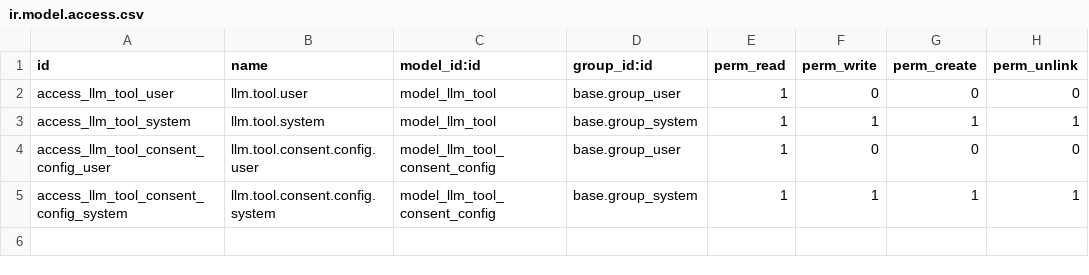
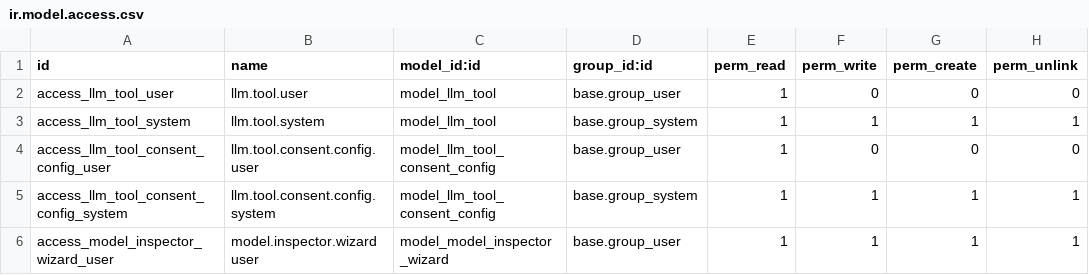
Before and after one commit to NeemaMwende/Odoo-llm, a CSV file: llm_tool/security/ir.model.access.csv, drawn as a sheet; the diff names each change by its address in the sheet, - before the commit and + after, or states it on an @@ line.

Commit message:
list available paths where this model was used

```diff
--- a/llm_tool/security/ir.model.access.csv
+++ b/llm_tool/security/ir.model.access.csv
+row 6: access_model_inspector_wizard_user | model.inspector.wizard user | model_model_inspector_wizard | base.group_user | 1 | 1 | 1 | 1
```
Also changed, not shown: 5 other files.
